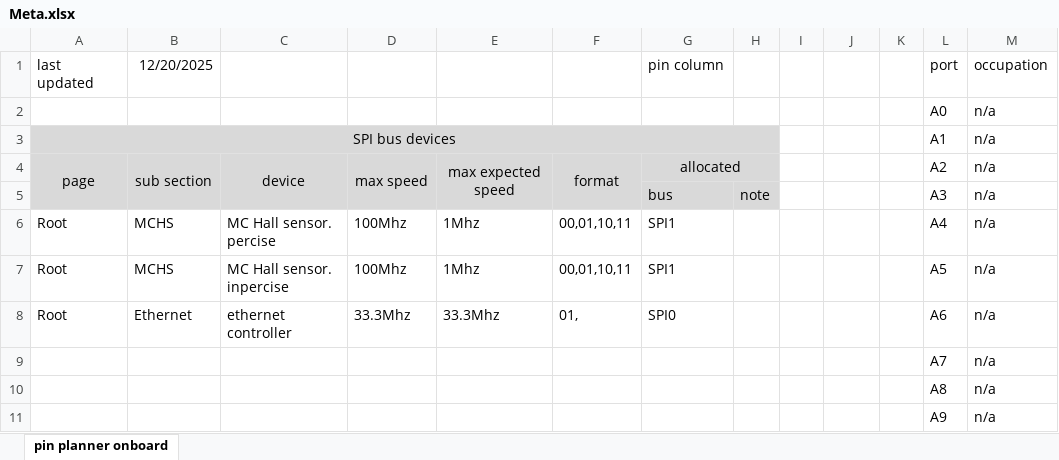
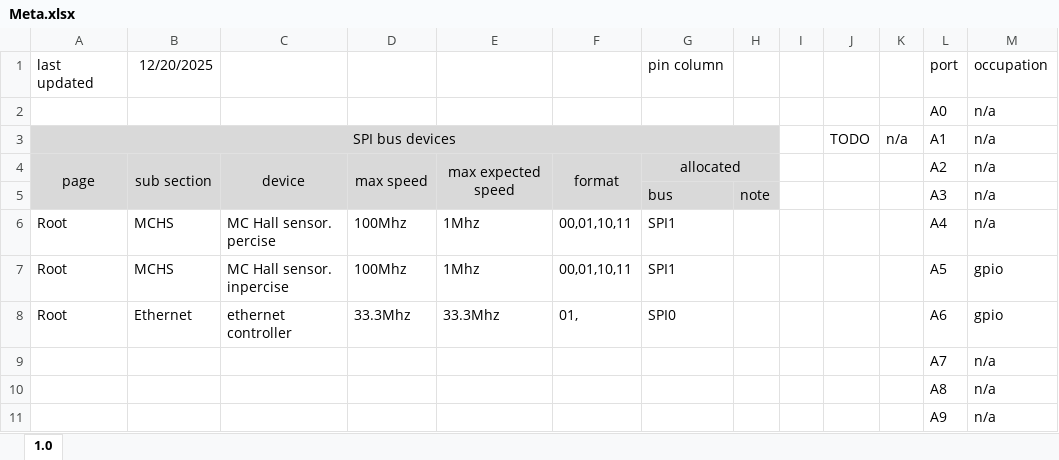
Before and after one commit to Gregification/BeeMS, an Excel workbook: hardware/MasterBoard_A/Meta.xlsx, sheet 1.0, drawn as a sheet; only a part is shown; values as stored, in another font and other column widths than the file's, no borders; conditional formats not drawn; the diff covers the shown part only; the diff names each change by its address in the sheet, - before the commit and + after, or states it on an @@ line.

Commit message:
up to date meta sheet and made release files

```diff
--- a/hardware/MasterBoard_A/Meta.xlsx (sheet 1.0)
+++ b/hardware/MasterBoard_A/Meta.xlsx (sheet 1.0)
-sheet tab: pin planner onboard
+sheet tab: 1.0
-J3: (empty)
+J3: TODO
-K3: (empty)
+K3: n/a
-M7:M8 (occupation): n/a
+M7:M8 (occupation): gpio
```
Also changed, not shown: 14 added rows, 4 removed rows and 73 edited cells elsewhere in this sheet, 9 other files.
